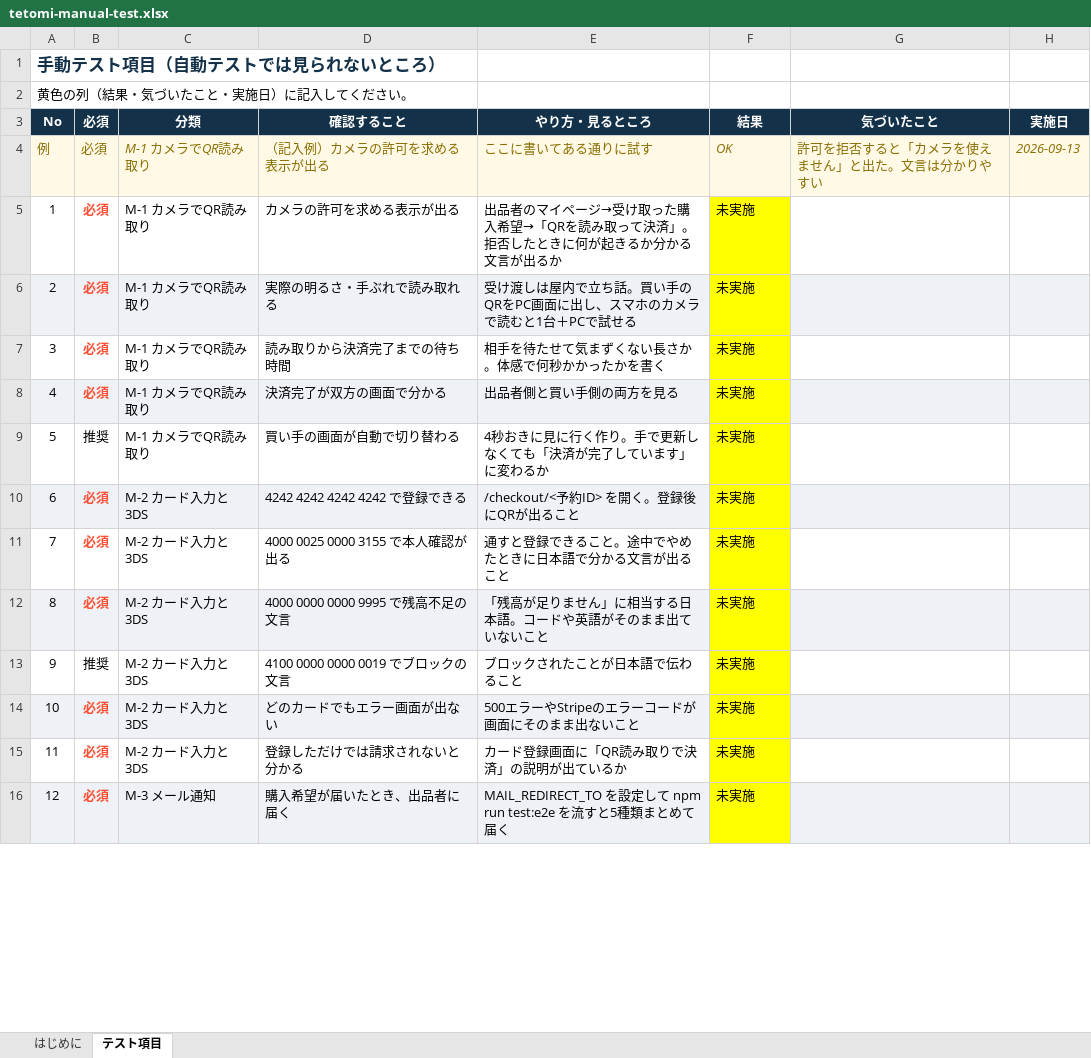
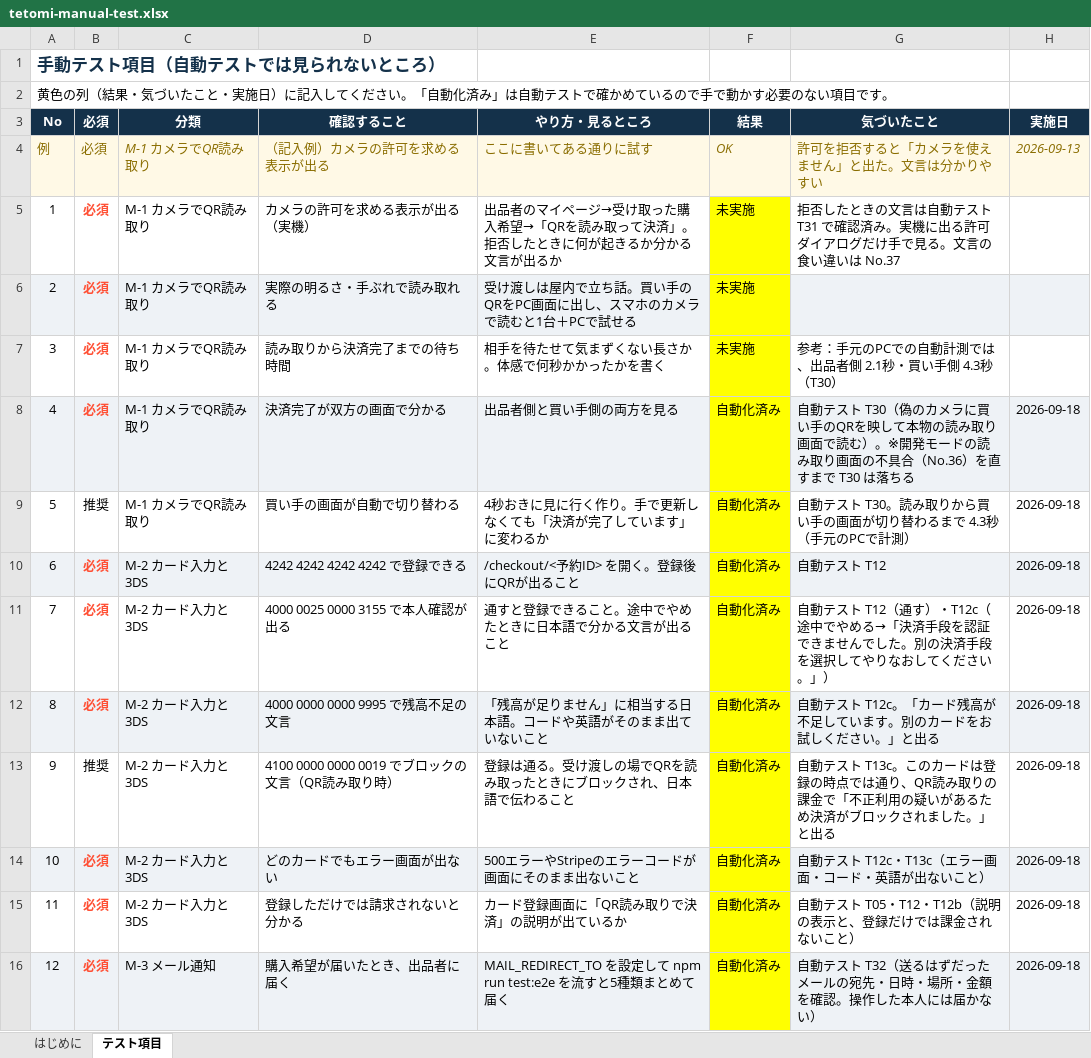
Before and after one commit to tetomi-official/fortetomi.jp, an Excel workbook: docs/testing/tetomi-manual-test.xlsx, sheet テスト項目, drawn as a sheet; only a part is shown; values as stored, in another font and other column widths than the file's, no borders; charts and pictures not drawn; removed rows and columns are numbered as before the commit, all else as after; the diff covers the shown part only; the diff names each change by its address in the sheet, - before the commit and + after, or states it on an @@ line.

```diff
--- a/docs/testing/tetomi-manual-test.xlsx (sheet テスト項目)
+++ b/docs/testing/tetomi-manual-test.xlsx (sheet テスト項目)
@@ column A (No) renumbered in row 2 @@
-D5 (確認すること): カメラの許可を求める表示が出る
+D5 (確認すること): カメラの許可を求める表示が出る（実機）
-G5 (気づいたこと): (empty)
+G5 (気づいたこと): 拒否したときの文言は自動テスト T31 で確認済み。実機に出る許可ダイアログだけ手で見る。文言の食い違いは No.37
-G7 (気づいたこと): (empty)
+G7 (気づいたこと): 参考：手元のPCでの自動計測では、出品者側 2.1秒・買い手側 4.3秒（T30）
-F8:F12 (結果): 未実施
+F8:F12 (結果): 自動化済み
-G8 (気づいたこと): (empty)
+G8 (気づいたこと): 自動テスト T30（偽のカメラに買い手のQRを映して本物の読み取り画面で読む）。※開発モードの読み取り画面の不具合（No.36）を直すまで T30 は落ちる
-H8:H12 (実施日): (empty)
+H8:H12 (実施日): 2026-09-18
-G9 (気づいたこと): (empty)
+G9 (気づいたこと): 自動テスト T30。読み取りから買い手の画面が切り替わるまで 4.3秒（手元のPCで計測）
-G10 (気づいたこと): (empty)
+G10 (気づいたこと): 自動テスト T12
-G11 (気づいたこと): (empty)
+G11 (気づいたこと): 自動テスト T12（通す）・T12c（途中でやめる→「決済手段を認証できませんでした。別の決済手段を選択してやりなおしてください。」）
-G12 (気づいたこと): (empty)
+G12 (気づいたこと): 自動テスト T12c。「カード残高が不足しています。別のカードをお試しください。」と出る
-row 13: 9 | 推奨 | M-2 カード入力と3DS | 4100 0000 0000 0019 でブロックの文言 | ブロックされたことが日本語で伝わること | 未実施
+row 13: 9 | 推奨 | M-2 カード入力と3DS | 4100 0000 0000 0019 でブロックの文言（QR読み取り時） | 登録は通る。受け渡しの場でQRを読み取ったときにブロックされ、日本語で伝わること | 自動化済み | 自動テスト T13c。このカードは登録の時点では通り、QR読み取りの課金で「不正利用の疑いがあるため決済がブロックされました。」と出る | 2026-09-18
-F14:F16 (結果): 未実施
+F14:F16 (結果): 自動化済み
-G14 (気づいたこと): (empty)
+G14 (気づいたこと): 自動テスト T12c・T13c（エラー画面・コード・英語が出ないこと）
-H14:H16 (実施日): (empty)
+H14:H16 (実施日): 2026-09-18
-G15 (気づいたこと): (empty)
+G15 (気づいたこと): 自動テスト T05・T12・T12b（説明の表示と、登録だけでは課金されないこと）
-G16 (気づいたこと): (empty)
+G16 (気づいたこと): 自動テスト T32（送るはずだったメールの宛先・日時・場所・金額を確認。操作した本人には届かない）
```
Also changed, not shown: 6 added rows and 53 edited cells elsewhere in this sheet, sheet はじめに, charts or pictures, 2 other files.
